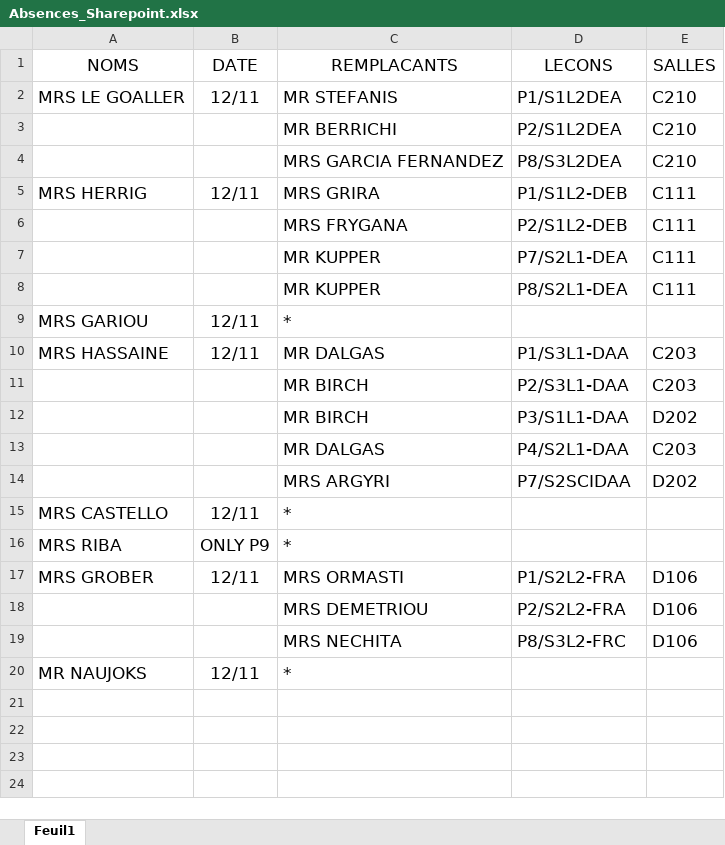
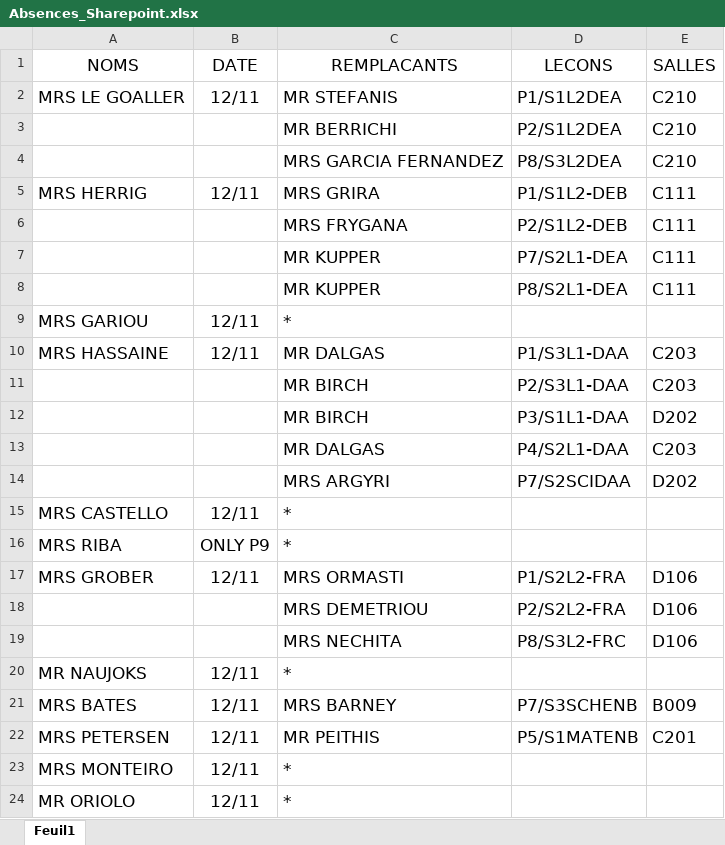
Before and after one commit to MAM-ICT-ADMIN/absences-sec, an Excel workbook: Absences_Sharepoint.xlsx, sheet Feuil1, drawn as a sheet; values as stored, in another font and other column widths than the file's, no borders; the diff names each change by its address in the sheet, - before the commit and + after, or states it on an @@ line.

Commit message:
MAJ absences 2026-11-12 08:00

```diff
--- a/Absences_Sharepoint.xlsx (sheet Feuil1)
+++ b/Absences_Sharepoint.xlsx (sheet Feuil1)
+row 21: MRS BATES | 12/11 | MRS BARNEY | P7/S3SCHENB | B009
+row 22: MRS PETERSEN | 12/11 | MR PEITHIS | P5/S1MATENB | C201
+row 23: MRS MONTEIRO | 12/11 | *
+row 24: MR ORIOLO | 12/11 | *
```
